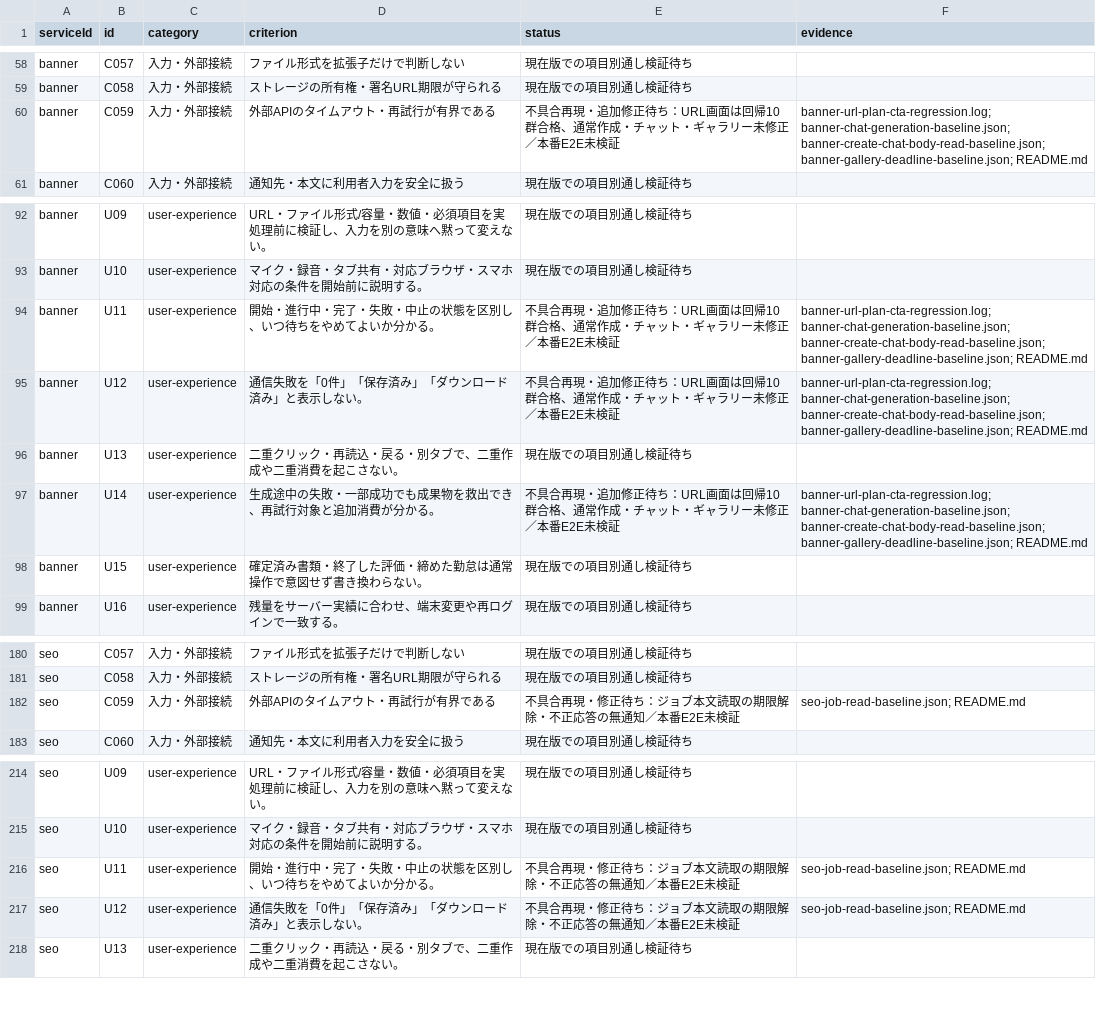
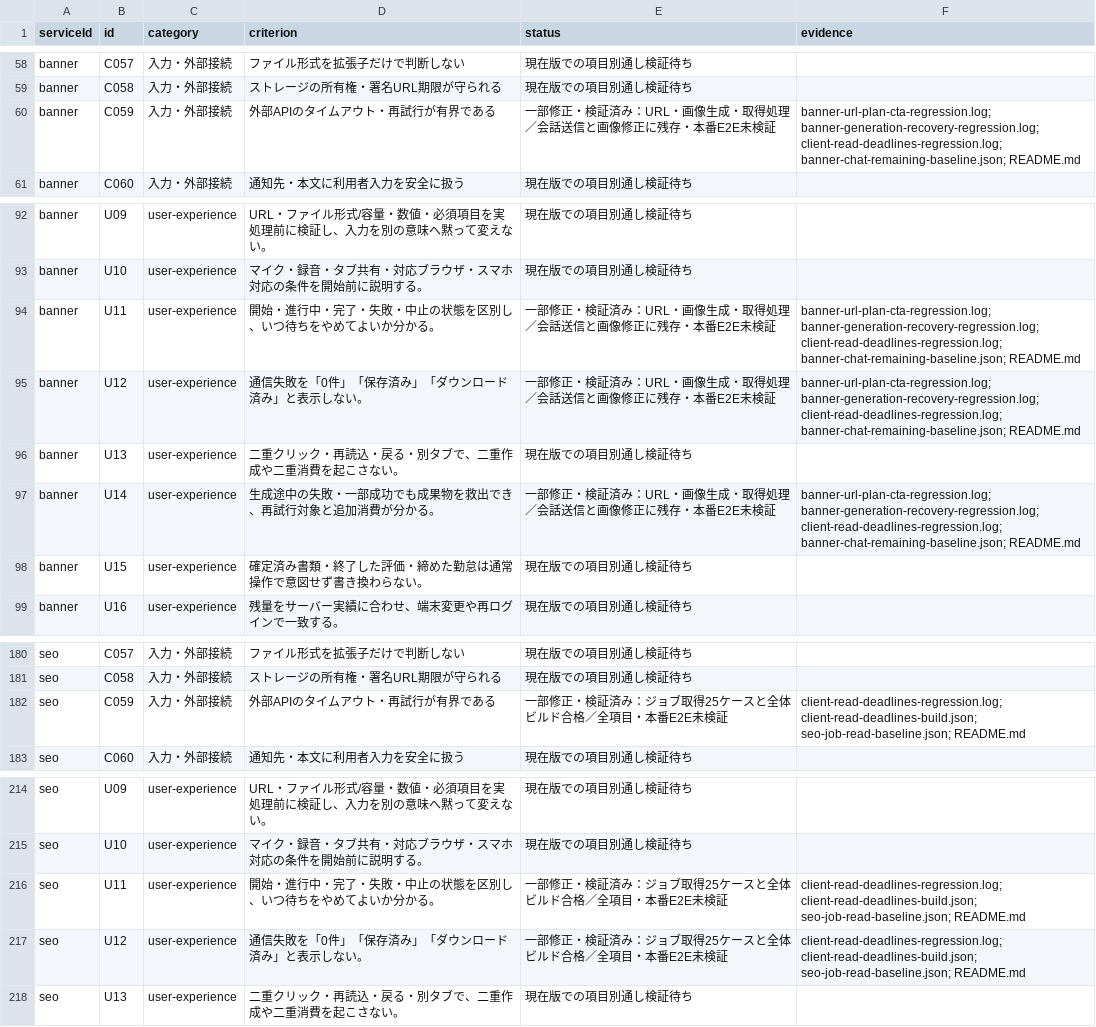
Before and after one commit to k-mitsumori-cmd/doya-ai, a CSV file: docs/audits/2026-10-06-all-services-recheck/criterion-matrix.csv, drawn as a sheet; only a part is shown, gaps mark what is left out.

Commit message:
fix(ui): keep response body reads within request deadlines

```diff
--- a/docs/audits/2026-10-06-all-services-recheck/criterion-matrix.csv
+++ b/docs/audits/2026-10-06-all-services-recheck/criterion-matrix.csv
@@ -59,3 +59,3 @@ banner,C057,入力・外部接続,ファイル形式を拡張子だけで判断
 banner,C058,入力・外部接続,ストレージの所有権・署名URL期限が守られる,現在版での項目別通し検証待ち,
-banner,C059,入力・外部接続,外部APIのタイムアウト・再試行が有界である,不具合再現・追加修正待ち：URL画面は回帰10群合格、通常作成・チャット・ギャラリー未修正／本番E2E未検証,banner-url-plan-cta-regression.log; banner-chat-generation-baseline.json; banner-create-chat-body-read-baseline.json; banner-gallery-deadline-baseline.json; README.md
+banner,C059,入力・外部接続,外部APIのタイムアウト・再試行が有界である,一部修正・検証済み：URL・画像生成・取得処理／会話送信と画像修正に残存・本番E2E未検証,banner-url-plan-cta-regression.log; banner-generation-recovery-regression.log; client-read-deadlines-regression.log; banner-chat-remaining-baseline.json; README.md
 banner,C060,入力・外部接続,通知先・本文に利用者入力を安全に扱う,現在版での項目別通し検証待ち,
@@ -93,6 +93,6 @@ banner,U09,user-experience,URL・ファイル形式/容量・数値・必須項
 banner,U10,user-experience,マイク・録音・タブ共有・対応ブラウザ・スマホ対応の条件を開始前に説明する。,現在版での項目別通し検証待ち,
-banner,U11,user-experience,開始・進行中・完了・失敗・中止の状態を区別し、いつ待ちをやめてよいか分かる。,不具合再現・追加修正待ち：URL画面は回帰10群合格、通常作成・チャット・ギャラリー未修正／本番E2E未検証,banner-url-plan-cta-regression.log; banner-chat-generation-baseline.json; banner-create-chat-body-read-baseline.json; banner-gallery-deadline-baseline.json; README.md
-banner,U12,user-experience,通信失敗を「0件」「保存済み」「ダウンロード済み」と表示しない。,不具合再現・追加修正待ち：URL画面は回帰10群合格、通常作成・チャット・ギャラリー未修正／本番E2E未検証,banner-url-plan-cta-regression.log; banner-chat-generation-baseline.json; banner-create-chat-body-read-baseline.json; banner-gallery-deadline-baseline.json; README.md
+banner,U11,user-experience,開始・進行中・完了・失敗・中止の状態を区別し、いつ待ちをやめてよいか分かる。,一部修正・検証済み：URL・画像生成・取得処理／会話送信と画像修正に残存・本番E2E未検証,banner-url-plan-cta-regression.log; banner-generation-recovery-regression.log; client-read-deadlines-regression.log; banner-chat-remaining-baseline.json; README.md
+banner,U12,user-experience,通信失敗を「0件」「保存済み」「ダウンロード済み」と表示しない。,一部修正・検証済み：URL・画像生成・取得処理／会話送信と画像修正に残存・本番E2E未検証,banner-url-plan-cta-regression.log; banner-generation-recovery-regression.log; client-read-deadlines-regression.log; banner-chat-remaining-baseline.json; README.md
 banner,U13,user-experience,二重クリック・再読込・戻る・別タブで、二重作成や二重消費を起こさない。,現在版での項目別通し検証待ち,
-banner,U14,user-experience,生成途中の失敗・一部成功でも成果物を救出でき、再試行対象と追加消費が分かる。,不具合再現・追加修正待ち：URL画面は回帰10群合格、通常作成・チャット・ギャラリー未修正／本番E2E未検証,banner-url-plan-cta-regression.log; banner-chat-generation-baseline.json; banner-create-chat-body-read-baseline.json; banner-gallery-deadline-baseline.json; README.md
+banner,U14,user-experience,生成途中の失敗・一部成功でも成果物を救出でき、再試行対象と追加消費が分かる。,一部修正・検証済み：URL・画像生成・取得処理／会話送信と画像修正に残存・本番E2E未検証,banner-url-plan-cta-regression.log; banner-generation-recovery-regression.log; client-read-deadlines-regression.log; banner-chat-remaining-baseline.json; README.md
 banner,U15,user-experience,確定済み書類・終了した評価・締めた勤怠は通常操作で意図せず書き換わらない。,現在版での項目別通し検証待ち,
@@ -181,3 +181,3 @@ seo,C057,入力・外部接続,ファイル形式を拡張子だけで判断し
 seo,C058,入力・外部接続,ストレージの所有権・署名URL期限が守られる,現在版での項目別通し検証待ち,
-seo,C059,入力・外部接続,外部APIのタイムアウト・再試行が有界である,不具合再現・修正待ち：ジョブ本文読取の期限解除・不正応答の無通知／本番E2E未検証,seo-job-read-baseline.json; README.md
+seo,C059,入力・外部接続,外部APIのタイムアウト・再試行が有界である,一部修正・検証済み：ジョブ取得25ケースと全体ビルド合格／全項目・本番E2E未検証,client-read-deadlines-regression.log; client-read-deadlines-build.json; seo-job-read-baseline.json; README.md
 seo,C060,入力・外部接続,通知先・本文に利用者入力を安全に扱う,現在版での項目別通し検証待ち,
@@ -215,4 +215,4 @@ seo,U09,user-experience,URL・ファイル形式/容量・数値・必須項目
 seo,U10,user-experience,マイク・録音・タブ共有・対応ブラウザ・スマホ対応の条件を開始前に説明する。,現在版での項目別通し検証待ち,
-seo,U11,user-experience,開始・進行中・完了・失敗・中止の状態を区別し、いつ待ちをやめてよいか分かる。,不具合再現・修正待ち：ジョブ本文読取の期限解除・不正応答の無通知／本番E2E未検証,seo-job-read-baseline.json; README.md
-seo,U12,user-experience,通信失敗を「0件」「保存済み」「ダウンロード済み」と表示しない。,不具合再現・修正待ち：ジョブ本文読取の期限解除・不正応答の無通知／本番E2E未検証,seo-job-read-baseline.json; README.md
+seo,U11,user-experience,開始・進行中・完了・失敗・中止の状態を区別し、いつ待ちをやめてよいか分かる。,一部修正・検証済み：ジョブ取得25ケースと全体ビルド合格／全項目・本番E2E未検証,client-read-deadlines-regression.log; client-read-deadlines-build.json; seo-job-read-baseline.json; README.md
+seo,U12,user-experience,通信失敗を「0件」「保存済み」「ダウンロード済み」と表示しない。,一部修正・検証済み：ジョブ取得25ケースと全体ビルド合格／全項目・本番E2E未検証,client-read-deadlines-regression.log; client-read-deadlines-build.json; seo-job-read-baseline.json; README.md
 seo,U13,user-experience,二重クリック・再読込・戻る・別タブで、二重作成や二重消費を起こさない。,現在版での項目別通し検証待ち,
```
Also changed, not shown: 17 other files.
